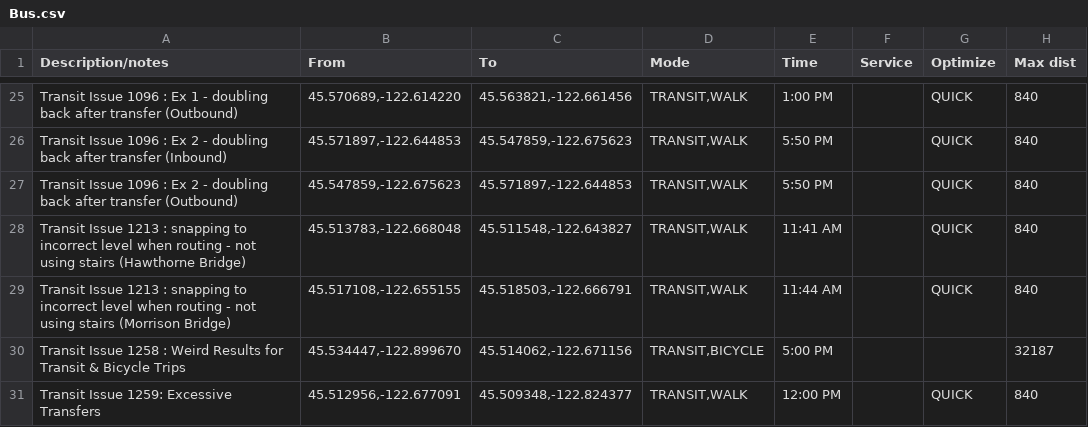
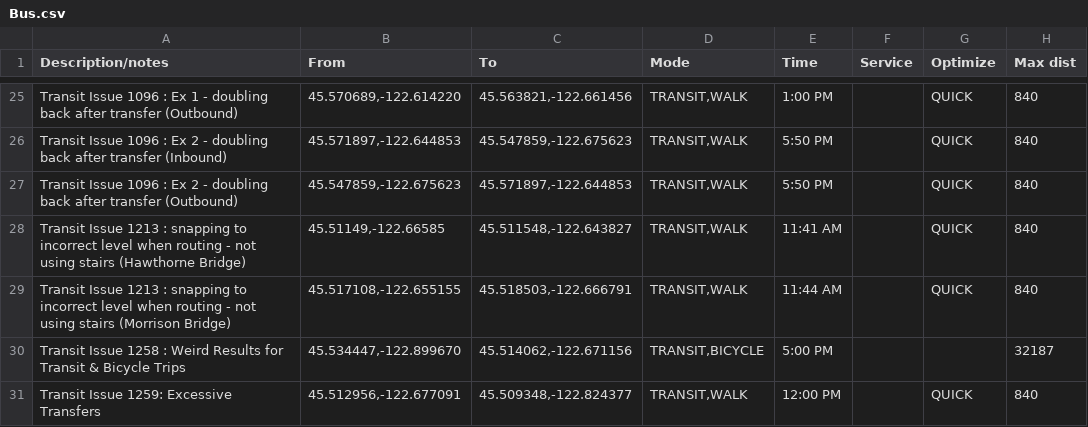
Before and after one commit to OpenTransitTools/loader, a CSV file: ott/loader/otp/preflight/suites/Bus.csv, drawn as a sheet; only a part is shown, gaps mark what is left out; the diff names each change by its address in the sheet, - before the commit and + after, or states it on an @@ line.

Commit message:
fix hawthorn bridge stairs test

```diff
--- a/ott/loader/otp/preflight/suites/Bus.csv
+++ b/ott/loader/otp/preflight/suites/Bus.csv
-B28 (From): 45.513783,-122.668048
+B28 (From): 45.51149,-122.66585
```
